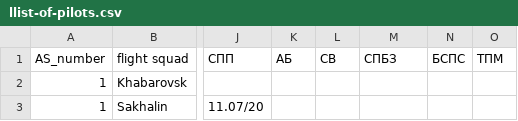
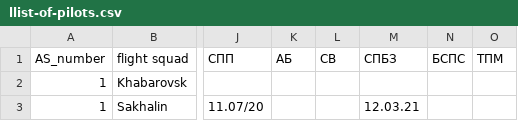
Before and after one commit to moldycheees/Avrora, a CSV file: llist-of-pilots.csv, drawn as a sheet; only a part is shown, gaps mark what is left out; the diff names each change by its address in the sheet, - before the commit and + after, or states it on an @@ line.

Commit message:
Update llist-of-pilots.csv

```diff
--- a/llist-of-pilots.csv
+++ b/llist-of-pilots.csv
-M3 (СПБЗ): (empty)
+M3 (СПБЗ): 12.03.21
```
